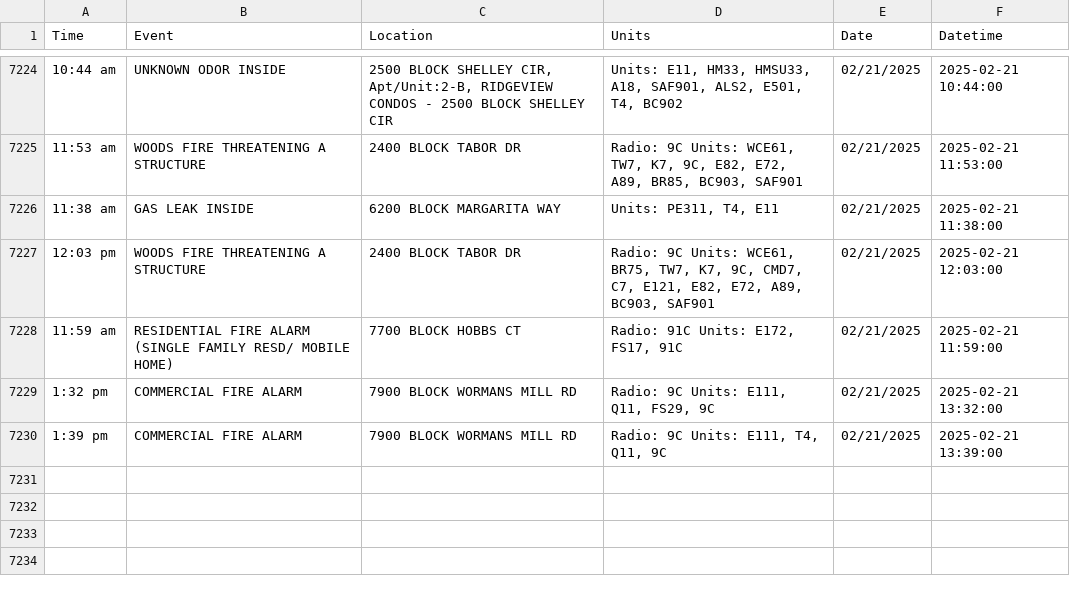
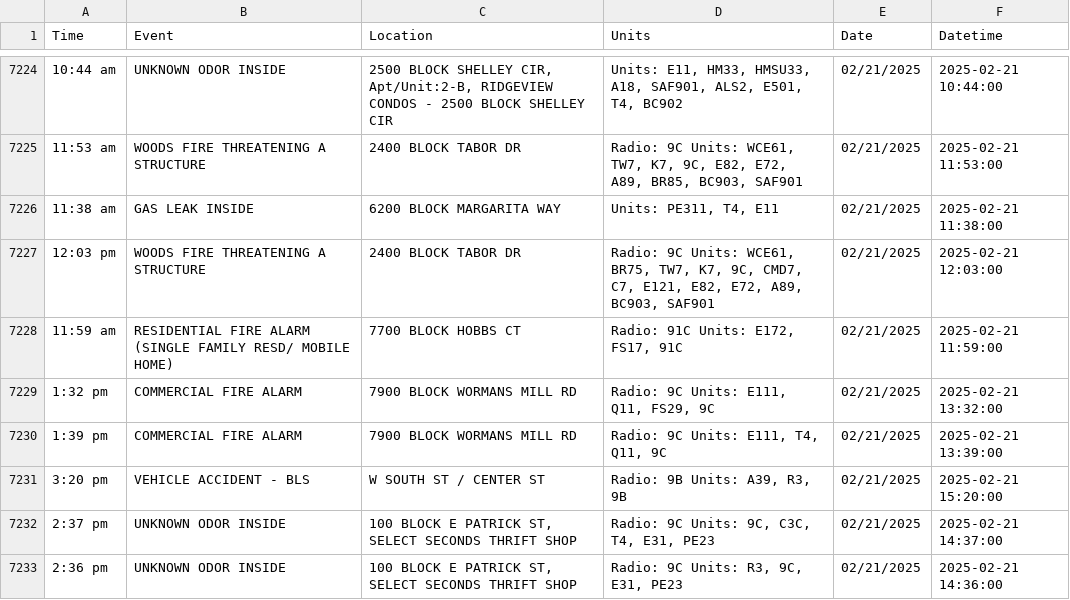
Before and after one commit to NewsAppsUMD/fredscanner, a CSV file: incidents.csv, drawn as a sheet; only a part is shown, gaps mark what is left out; the diff names each change by its address in the sheet, - before the commit and + after, or states it on an @@ line.

```diff
--- a/incidents.csv
+++ b/incidents.csv
+row 7231: 3:20 pm | VEHICLE ACCIDENT - BLS | W SOUTH ST / CENTER ST | Radio: 9B Units: A39, R3, 9B | 02/21/2025 | 2025-02-21 15:20:00
+row 7232: 2:37 pm | UNKNOWN ODOR INSIDE | 100 BLOCK E PATRICK ST, SELECT SECONDS THRIFT SHOP | Radio: 9C Units: 9C, C3C, T4, E31, PE23 | 02/21/2025 | 2025-02-21 14:37:00
+row 7233: 2:36 pm | UNKNOWN ODOR INSIDE | 100 BLOCK E PATRICK ST, SELECT SECONDS THRIFT SHOP | Radio: 9C Units: R3, 9C, E31, PE23 | 02/21/2025 | 2025-02-21 14:36:00
```
Also changed, not shown: 1 other file.
